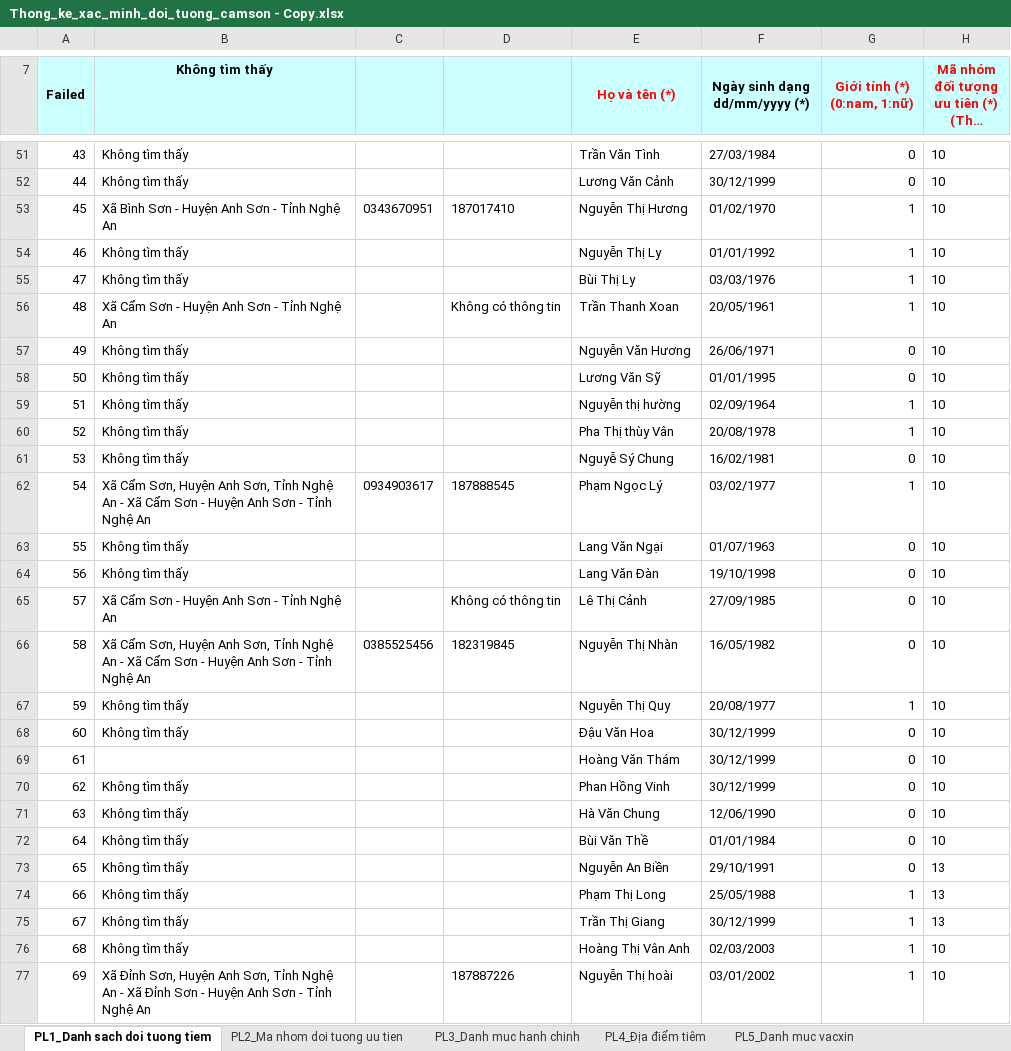
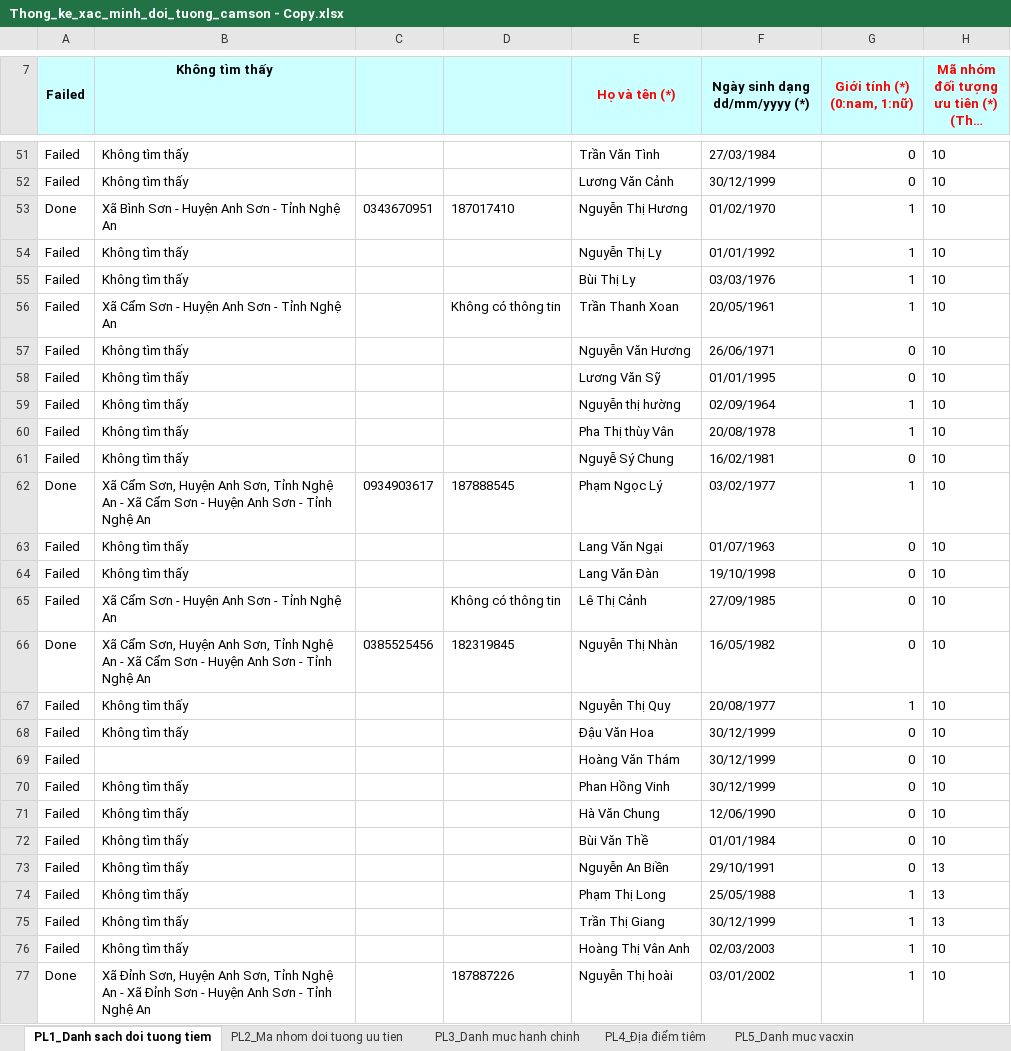
Before and after one commit to 1nguyenhuuhieu/lam-sach-du-lieu-tiem-chung, an Excel workbook: Thong_ke_xac_minh_doi_tuong_camson - Copy.xlsx, sheet PL1_Danh sach doi tuong tiem, drawn as a sheet; only a part is shown, gaps mark what is left out; long unchanged cells end in …; values as stored, in another font and other column widths than the file's, no borders; the diff covers the shown part only; the diff names each change by its address in the sheet, - before the commit and + after, or states it on an @@ line.

```diff
--- a/Thong_ke_xac_minh_doi_tuong_camson - Copy.xlsx (sheet PL1_Danh sach doi tuong tiem)
+++ b/Thong_ke_xac_minh_doi_tuong_camson - Copy.xlsx (sheet PL1_Danh sach doi tuong tiem)
-A51 (Failed): 43
+A51 (Failed): Failed
-A52 (Failed): 44
+A52 (Failed): Failed
-A53 (Failed): 45
+A53 (Failed): Done
-A54 (Failed): 46
+A54 (Failed): Failed
-A55 (Failed): 47
+A55 (Failed): Failed
-A56 (Failed): 48
+A56 (Failed): Failed
-A57 (Failed): 49
+A57 (Failed): Failed
-A58 (Failed): 50
+A58 (Failed): Failed
-A59 (Failed): 51
+A59 (Failed): Failed
-A60 (Failed): 52
+A60 (Failed): Failed
-A61 (Failed): 53
+A61 (Failed): Failed
-A62 (Failed): 54
+A62 (Failed): Done
-A63 (Failed): 55
+A63 (Failed): Failed
-A64 (Failed): 56
+A64 (Failed): Failed
-A65 (Failed): 57
+A65 (Failed): Failed
-A66 (Failed): 58
+A66 (Failed): Done
-A67 (Failed): 59
+A67 (Failed): Failed
-A68 (Failed): 60
+A68 (Failed): Failed
-A69 (Failed): 61
+A69 (Failed): Failed
-A70 (Failed): 62
+A70 (Failed): Failed
-A71 (Failed): 63
+A71 (Failed): Failed
-A72 (Failed): 64
+A72 (Failed): Failed
-A73 (Failed): 65
+A73 (Failed): Failed
-A74 (Failed): 66
+A74 (Failed): Failed
-A75 (Failed): 67
+A75 (Failed): Failed
-A76 (Failed): 68
+A76 (Failed): Failed
-A77 (Failed): 69
+A77 (Failed): Done
```
Also changed, not shown: 205 edited cells elsewhere in this sheet, Thong_ke_xac_minh_doi_tuong_phucson - Copy.xlsx, Thong_ke_xac_minh_doi_tuong_thitran - Copy.xlsx, 4 other files.
